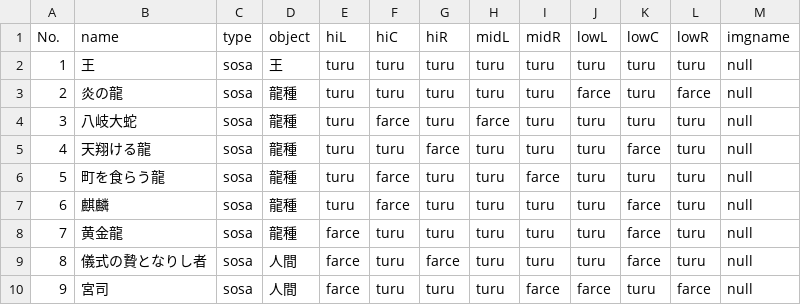
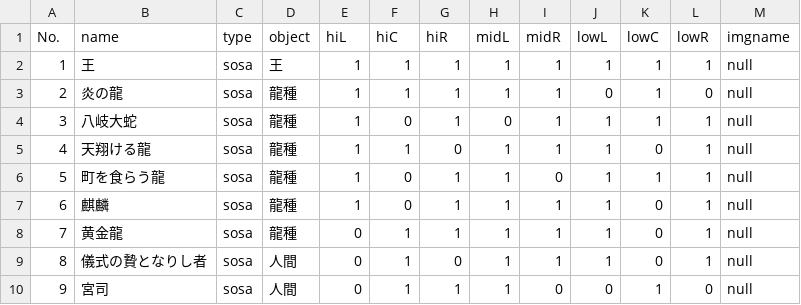
Before and after one commit to syuetuyu/syougiTCG, a CSV file: cardlist-chara.csv, drawn as a sheet; only a part is shown; the diff covers the shown part only.

```diff
--- a/cardlist-chara.csv
+++ b/cardlist-chara.csv
@@ -1,10 +1,10 @@
 No.,name,type,object,hiL,hiC,hiR,midL,midR,lowL,lowC,lowR,imgname
-1,王,sosa,王,turu,turu,turu,turu,turu,turu,turu,turu,null
-2,炎の龍,sosa,龍種,turu,turu,turu,turu,turu,farce,turu,farce,null
-3,八岐大蛇,sosa,龍種,turu,farce,turu,farce,turu,turu,turu,turu,null
-4,天翔ける龍,sosa,龍種,turu,turu,farce,turu,turu,turu,farce,turu,null
-5,町を食らう龍,sosa,龍種,turu,farce,turu,turu,farce,turu,turu,turu,null
-6,麒麟,sosa,龍種,turu,farce,turu,turu,turu,turu,farce,turu,null
-7,黄金龍,sosa,龍種,farce,turu,turu,turu,turu,turu,farce,turu,null
-8,儀式の贄となりし者,sosa,人間,farce,turu,farce,turu,turu,turu,farce,turu,null
-9,宮司,sosa,人間,farce,turu,turu,turu,farce,farce,turu,farce,null
+1,王,sosa,王,1,1,1,1,1,1,1,1,null
+2,炎の龍,sosa,龍種,1,1,1,1,1,0,1,0,null
+3,八岐大蛇,sosa,龍種,1,0,1,0,1,1,1,1,null
+4,天翔ける龍,sosa,龍種,1,1,0,1,1,1,0,1,null
+5,町を食らう龍,sosa,龍種,1,0,1,1,0,1,1,1,null
+6,麒麟,sosa,龍種,1,0,1,1,1,1,0,1,null
+7,黄金龍,sosa,龍種,0,1,1,1,1,1,0,1,null
+8,儀式の贄となりし者,sosa,人間,0,1,0,1,1,1,0,1,null
+9,宮司,sosa,人間,0,1,1,1,0,0,1,0,null
```
Also changed, not shown: 80 edited cells elsewhere in this file, 1 other file.
